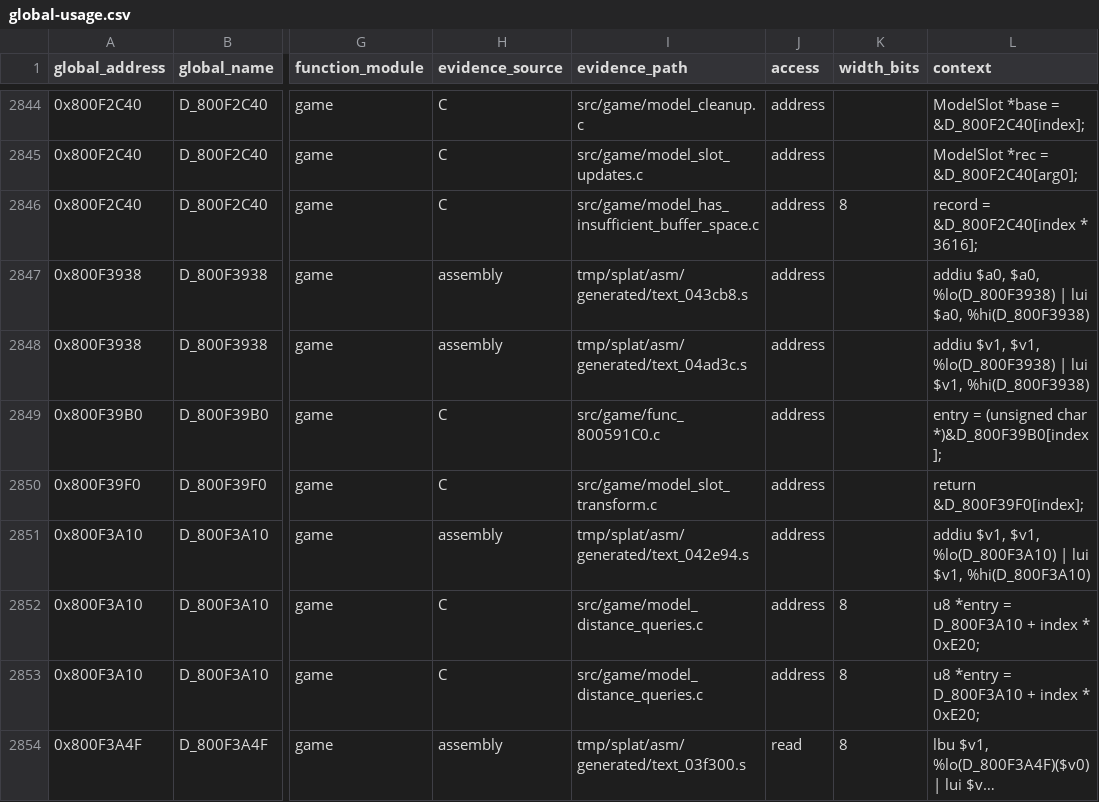
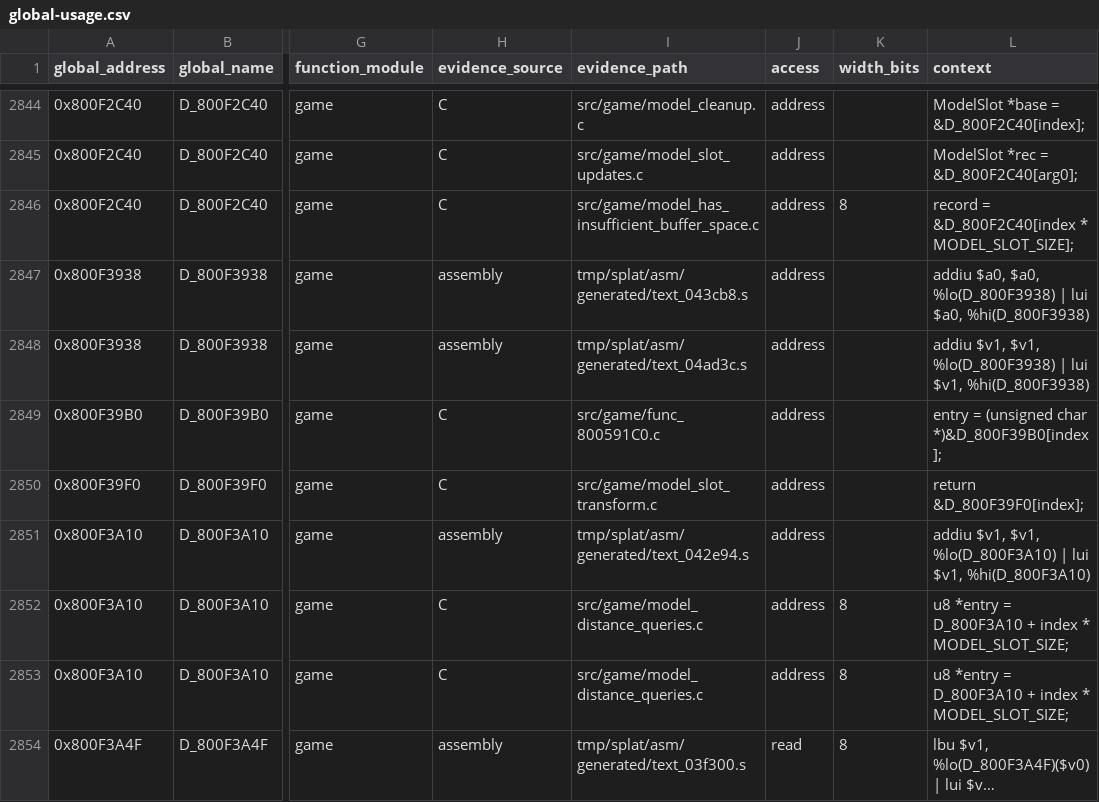
Before and after one commit to MaChInEgUn3/memories-decomp, a CSV file: notes/global-usage.csv, drawn as a sheet; only a part is shown, gaps mark what is left out; long unchanged cells end in …; the diff names each change by its address in the sheet, - before the commit and + after, or states it on an @@ line.

```diff
--- a/notes/global-usage.csv
+++ b/notes/global-usage.csv
-L2846 (context): record = &D_800F2C40[index * 3616];
+L2846 (context): record = &D_800F2C40[index * MODEL_SLOT_SIZE];
-L2852:L2853 (context): u8 *entry = D_800F3A10 + index * 0xE20;
+L2852:L2853 (context): u8 *entry = D_800F3A10 + index * MODEL_SLOT_SIZE;
```
Also changed, not shown: 4 other files.
